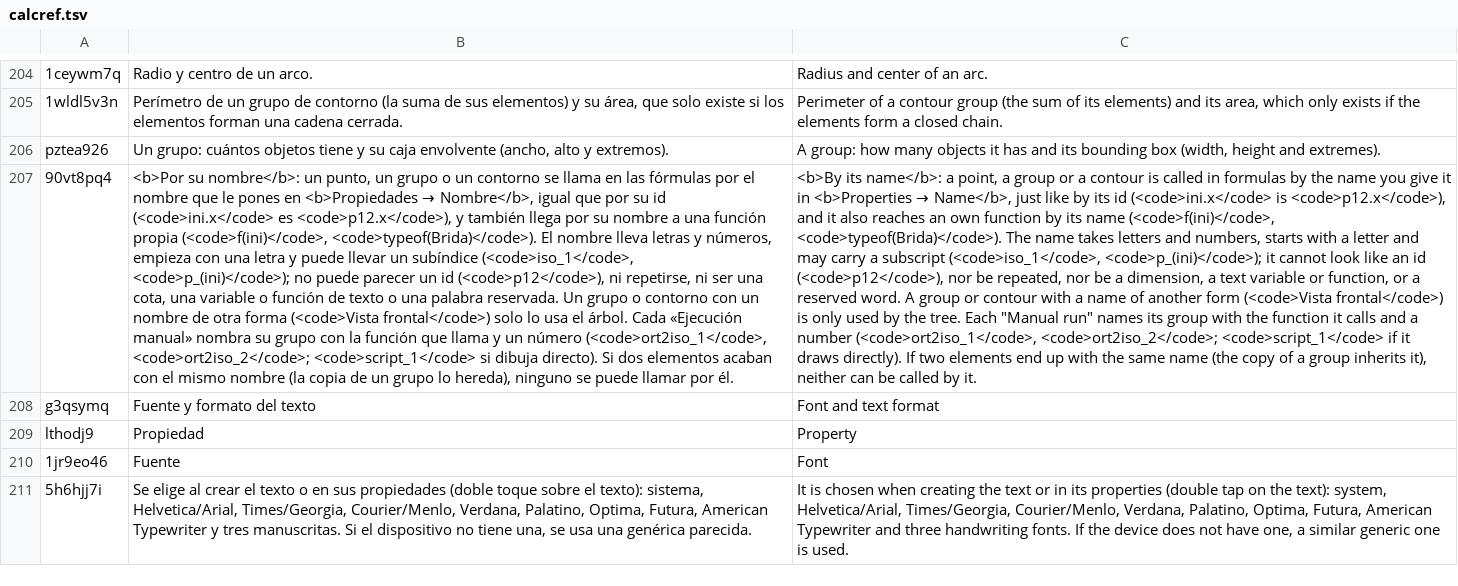
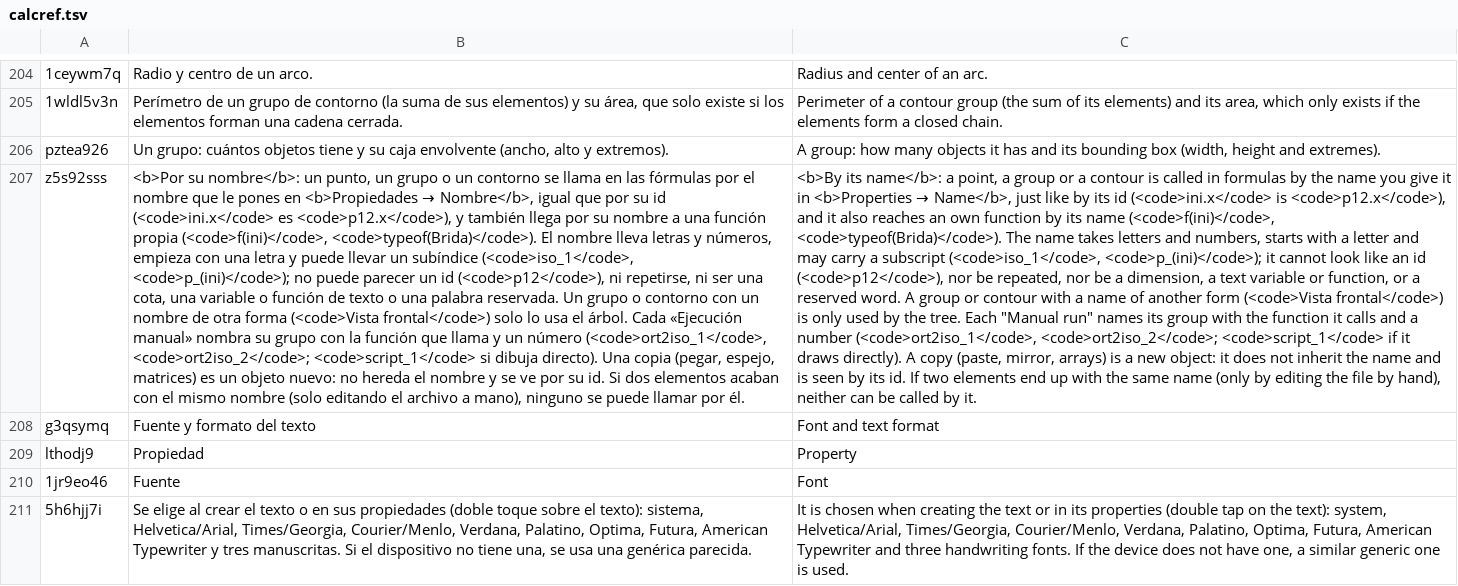
Before and after one commit to oscampo/a-cad, a TSV file: tools/i18n/ref/calcref.tsv, drawn as a sheet; only a part is shown, gaps mark what is left out; removed rows and columns are numbered as before the commit, all else as after; the diff names each change by its address in the sheet, - before the commit and + after, or states it on an @@ line.

```diff
--- a/tools/i18n/ref/calcref.tsv
+++ b/tools/i18n/ref/calcref.tsv
-row 207: 90vt8pq4 | <b>Por su nombre</b>: un punto, un grupo o un contorno se llama en las fórmulas por el nombre que le pones en <b>Propiedades → Nombre</b>, igual que por su id (<code>ini.x</code> es <code>p12.x</code>), y también llega por su nombre a una función propia (<code>f(ini)</code>, <code>typeof(Brida)</code>). El nombre lleva letras y números, empieza con una letra y puede llevar un subíndice (<code>iso_1</code>, <code>p_(ini)</code>); no puede parecer un id (<code>p12</code>), ni repetirse, ni ser una cota, una variable o función de texto o una palabra reservada. Un grupo o contorno con un nombre de otra forma (<code>Vista frontal</code>) solo lo usa el árbol. Cada «Ejecución manual» nombra su grupo con la función que llama y un número (<code>ort2iso_1</code>, <code>ort2iso_2</code>; <code>script_1</code> si dibuja directo). Si dos elementos acaban con el mismo nombre (la copia de un grupo lo hereda), ninguno se puede llamar por él. | <b>By its name</b>: a point, a group or a contour is called in formulas by the name you give it in <b>Properties → Name</b>, just like by its id (<code>ini.x</code> is <code>p12.x</code>), and it also reaches an own function by its name (<code>f(ini)</code>, <code>typeof(Brida)</code>). The name takes letters and numbers, starts with a letter and may carry a subscript (<code>iso_1</code>, <code>p_(ini)</code>); it cannot look like an id (<code>p12</code>), nor be repeated, nor be a dimension, a text variable or function, or a reserved word. A group or contour with a name of another form (<code>Vista frontal</code>) is only used by the tree. Each "Manual run" names its group with the function it calls and a number (<code>ort2iso_1</code>, <code>ort2iso_2</code>; <code>script_1</code> if it draws directly). If two elements end up with the same name (the copy of a group inherits it), neither can be called by it.
+row 207: z5s92sss | <b>Por su nombre</b>: un punto, un grupo o un contorno se llama en las fórmulas por el nombre que le pones en <b>Propiedades → Nombre</b>, igual que por su id (<code>ini.x</code> es <code>p12.x</code>), y también llega por su nombre a una función propia (<code>f(ini)</code>, <code>typeof(Brida)</code>). El nombre lleva letras y números, empieza con una letra y puede llevar un subíndice (<code>iso_1</code>, <code>p_(ini)</code>); no puede parecer un id (<code>p12</code>), ni repetirse, ni ser una cota, una variable o función de texto o una palabra reservada. Un grupo o contorno con un nombre de otra forma (<code>Vista frontal</code>) solo lo usa el árbol. Cada «Ejecución manual» nombra su grupo con la función que llama y un número (<code>ort2iso_1</code>, <code>ort2iso_2</code>; <code>script_1</code> si dibuja directo). Una copia (pegar, espejo, matrices) es un objeto nuevo: no hereda el nombre y se ve por su id. Si dos elementos acaban con el mismo nombre (solo editando el archivo a mano), ninguno se puede llamar por él. | <b>By its name</b>: a point, a group or a contour is called in formulas by the name you give it in <b>Properties → Name</b>, just like by its id (<code>ini.x</code> is <code>p12.x</code>), and it also reaches an own function by its name (<code>f(ini)</code>, <code>typeof(Brida)</code>). The name takes letters and numbers, starts with a letter and may carry a subscript (<code>iso_1</code>, <code>p_(ini)</code>); it cannot look like an id (<code>p12</code>), nor be repeated, nor be a dimension, a text variable or function, or a reserved word. A group or contour with a name of another form (<code>Vista frontal</code>) is only used by the tree. Each "Manual run" names its group with the function it calls and a number (<code>ort2iso_1</code>, <code>ort2iso_2</code>; <code>script_1</code> if it draws directly). A copy (paste, mirror, arrays) is a new object: it does not inherit the name and is seen by its id. If two elements end up with the same name (only by editing the file by hand), neither can be called by it.
```
Also changed, not shown: 13 other files.
